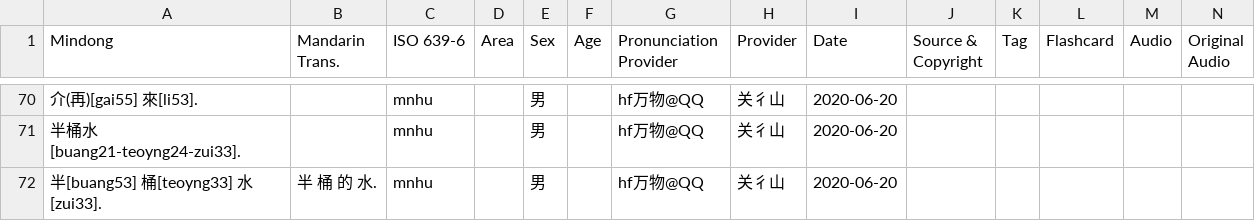
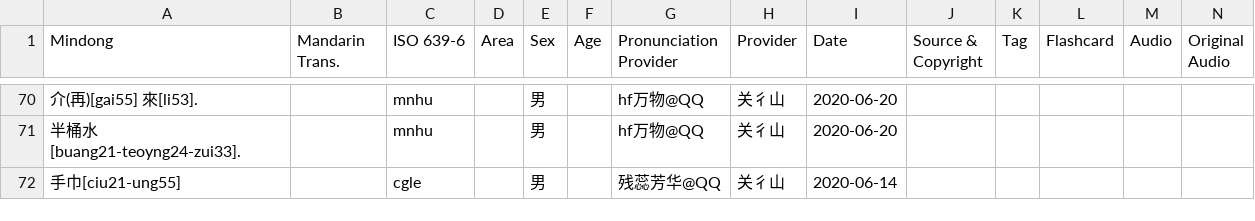
Before and after one commit to MindongLab/cdo-corpus, a TSV file: sentences.tsv, drawn as a sheet; only a part is shown, gaps mark what is left out; removed rows and columns are numbered as before the commit, all else as after; rows hold the shown columns only; the diff names each change by its address in the sheet, - before the commit and + after, or states it on an @@ line.

Commit message:
Update sentences.tsv

```diff
--- a/sentences.tsv
+++ b/sentences.tsv
-row 72: 半[buang53] 桶[teoyng33] 水[zui33]. | 半 桶 的 水. | mnhu |  | 男 |  | hf万物@QQ | 关彳山 | 2020-06-20
+row 72: 手巾[ciu21-ung55] |  | cgle |  | 男 |  | 残蕊芳华@QQ | 关彳山 | 2020-06-14
```
